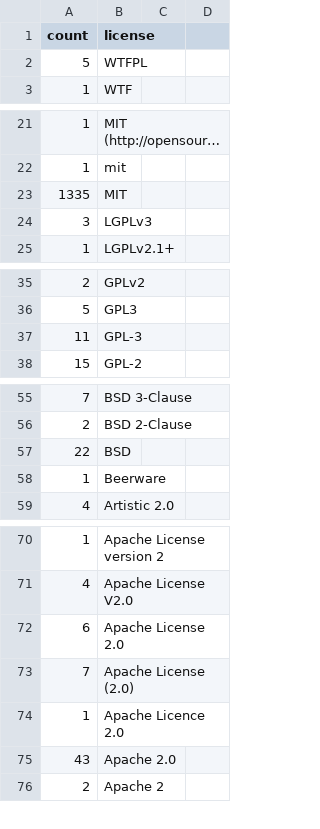
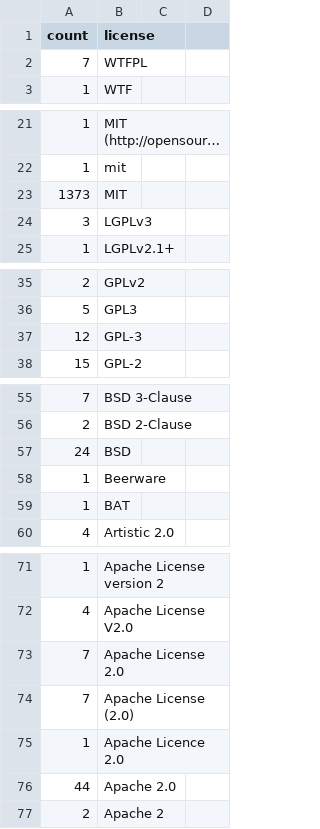
Before and after one commit to bf4/gemproject, a CSV file: license_usage.csv, drawn as a sheet; only a part is shown, gaps mark what is left out; long unchanged cells end in ….

Commit message:
Update license usage

```diff
--- a/license_usage.csv
+++ b/license_usage.csv
@@ -1,3 +1,3 @@
 count,license
-5,WTFPL
+7,WTFPL
 1,WTF
@@ -22,3 +22,3 @@ count,license
 1,mit
-1335,MIT
+1373,MIT
 3,LGPLv3
@@ -36,3 +36,3 @@ count,license
 5,GPL3
-11,GPL-3
+12,GPL-3
 15,GPL-2
@@ -56,4 +56,5 @@ count,license
 2,BSD 2-Clause
-22,BSD
+24,BSD
 1,Beerware
+1,BAT
 4,Artistic 2.0
@@ -71,6 +72,6 @@ count,license
 4,Apache License V2.0
-6,Apache License 2.0
+7,Apache License 2.0
 7,Apache License (2.0)
 1,Apache Licence 2.0
-43,Apache 2.0
+44,Apache 2.0
 2,Apache 2
```
